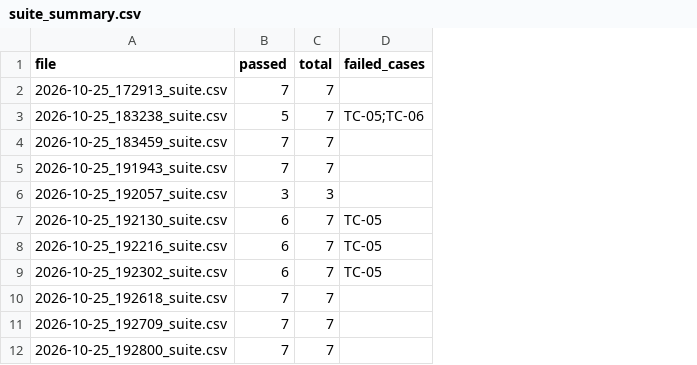
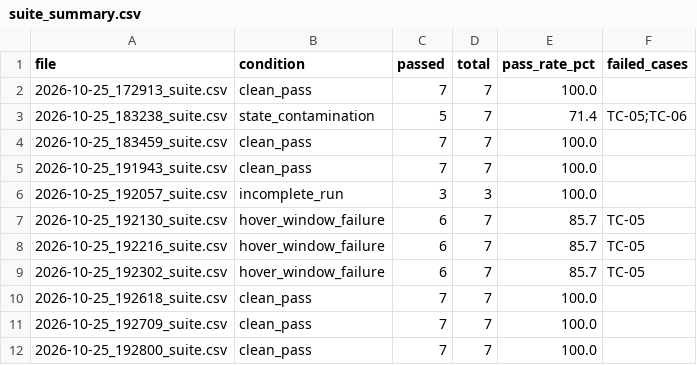
Before and after one commit to krislihn/px4-uav-validation, a CSV file: analysis/suite_summary.csv, drawn as a sheet; the diff names each change by its address in the sheet, - before the commit and + after, or states it on an @@ line.

Commit message:
feat: add P95 and condition comparison analysis

```diff
--- a/analysis/suite_summary.csv
+++ b/analysis/suite_summary.csv
+column B (condition), rows 2-12: clean_pass | state_contamination | clean_pass | clean_pass | incomplete_run | hover_window_failure | hover_window_failure | hover_window_failure | clean_pass | clean_pass | clean_pass
+column E (pass_rate_pct), rows 2-12: 100.0 | 71.4 | 100.0 | 100.0 | 100.0 | 85.7 | 85.7 | 85.7 | 100.0 | 100.0 | 100.0
```
Also changed, not shown: analysis/summary.csv, 13 other files.
